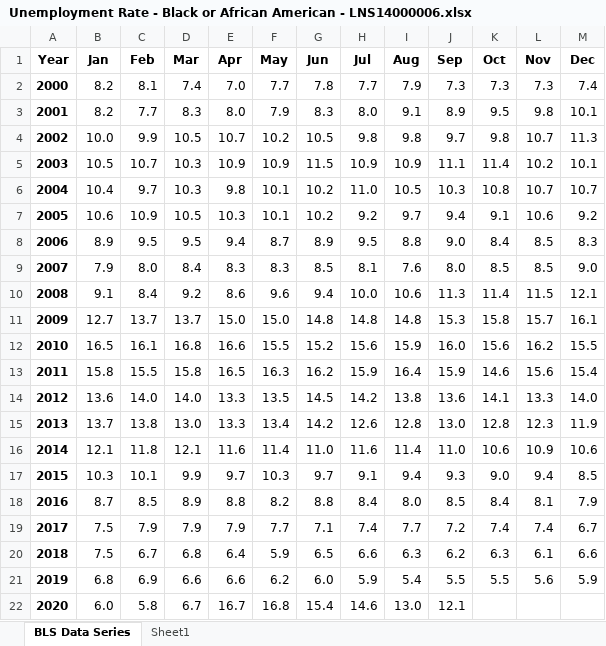
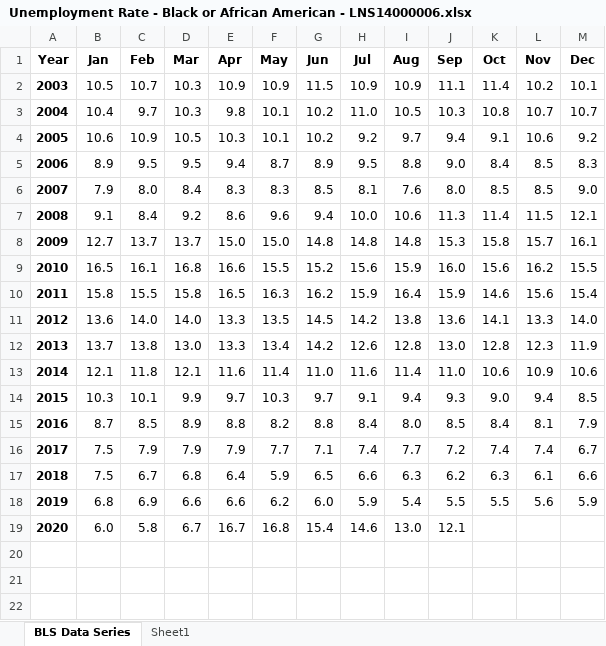
Before and after one commit to info201b-au20/mango-mochi-project, an Excel workbook: data/Labor Force Statistics from the Current Population Survey, 40 matrixes/Unemployment Rate - Black or African American - LNS14000006.xlsx, sheet BLS Data Series, drawn as a sheet; values as stored, in another font and other column widths than the file's, no borders; the diff names each change by its address in the sheet, - before the commit and + after, or states it on an @@ line.

```diff
--- a/data/Labor Force Statistics from the Current Population Survey, 40 matrixes/Unemployment Rate - Black or African American - LNS14000006.xlsx (sheet BLS Data Series)
+++ b/data/Labor Force Statistics from the Current Population Survey, 40 matrixes/Unemployment Rate - Black or African American - LNS14000006.xlsx (sheet BLS Data Series)
-row 2: 2000 | 8.2 | 8.1 | 7.4 | 7.0 | 7.7 | 7.8 | 7.7 | 7.9 | 7.3 | 7.3 | 7.3 | 7.4
-row 3: 2001 | 8.2 | 7.7 | 8.3 | 8.0 | 7.9 | 8.3 | 8.0 | 9.1 | 8.9 | 9.5 | 9.8 | 10.1
-row 4: 2002 | 10.0 | 9.9 | 10.5 | 10.7 | 10.2 | 10.5 | 9.8 | 9.8 | 9.7 | 9.8 | 10.7 | 11.3
```
Also changed, not shown: data/Labor Force Statistics from the Current Population Survey, 40 matrixes/Unemployment Rate - 16-19 Years - LNS14000012.xlsx, data/Labor Force Statistics from the Current Population Survey, 40 matrixes/Unemployment Rate - 25 Years & Over, High School Graduates No College - LNS14027660.xlsx, 13 other files.
